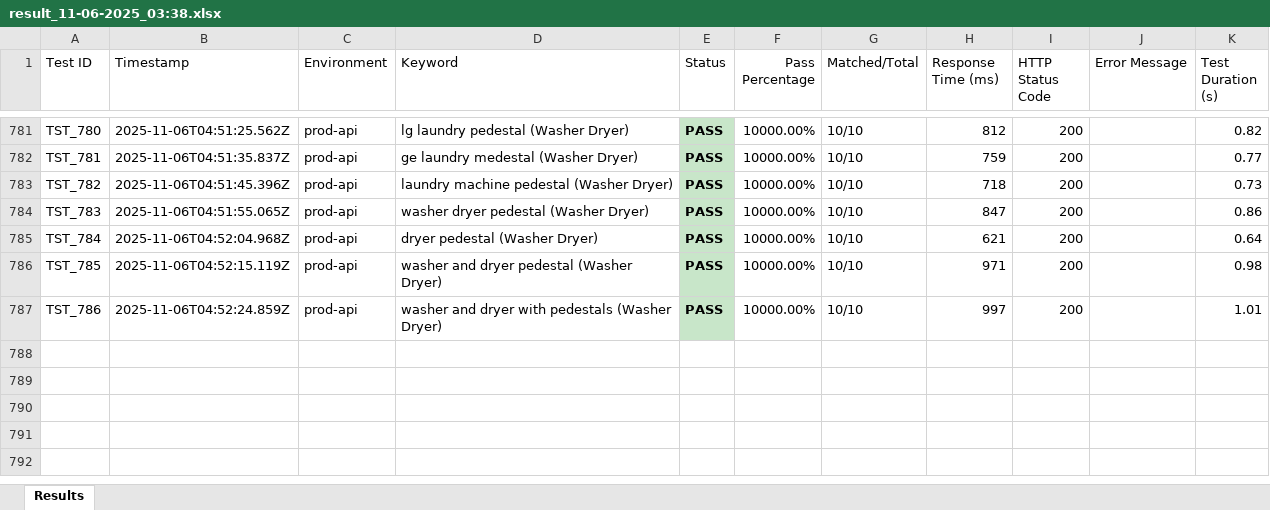
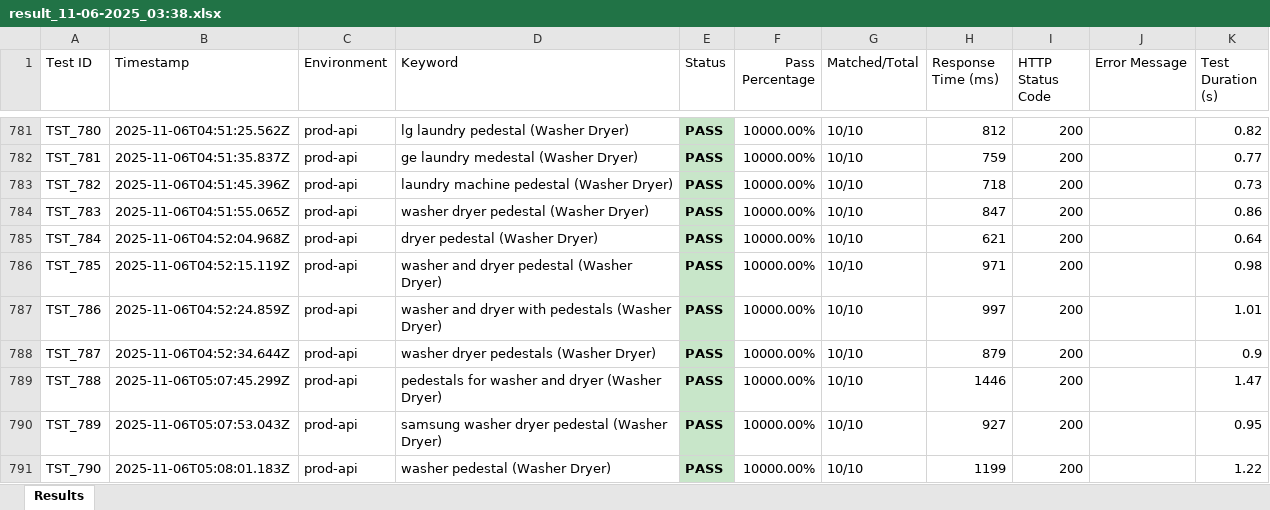
Before and after one commit to nikhilgiri0226/Search-Script, an Excel workbook: results/result_11-06-2025_03:38.xlsx, sheet Results, drawn as a sheet; only a part is shown, gaps mark what is left out; values as stored, in another font and other column widths than the file's, no borders; the diff names each change by its address in the sheet, - before the commit and + after, or states it on an @@ line.

```diff
--- a/results/result_11-06-2025_03:38.xlsx (sheet Results)
+++ b/results/result_11-06-2025_03:38.xlsx (sheet Results)
+row 788: TST_787 | 2025-11-06T04:52:34.644Z | prod-api | washer dryer pedestals (Washer Dryer) | PASS | 10000.00% | 10/10 | 879 | 200 |  | 0.9
+row 789: TST_788 | 2025-11-06T05:07:45.299Z | prod-api | pedestals for washer and dryer (Washer Dryer) | PASS | 10000.00% | 10/10 | 1446 | 200 |  | 1.47
+row 790: TST_789 | 2025-11-06T05:07:53.043Z | prod-api | samsung washer dryer pedestal (Washer Dryer) | PASS | 10000.00% | 10/10 | 927 | 200 |  | 0.95
+row 791: TST_790 | 2025-11-06T05:08:01.183Z | prod-api | washer pedestal (Washer Dryer) | PASS | 10000.00% | 10/10 | 1199 | 200 |  | 1.22
```
Also changed, not shown: 1 other file.
